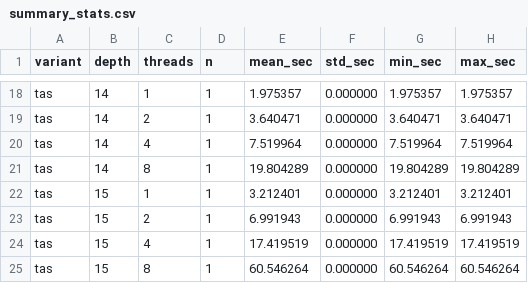
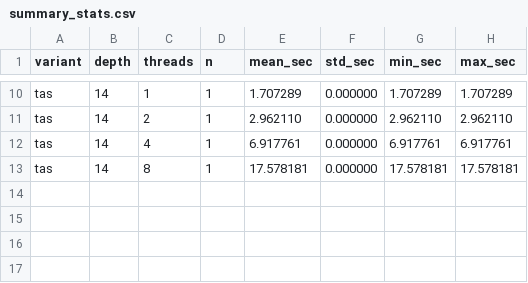
Before and after one commit to AadiSrivastava05/toycaml, a CSV file: C_as_toycaml/benchmarking/benchmark_plots/summary_stats.csv, drawn as a sheet; only a part is shown, gaps mark what is left out; removed rows and columns are numbered as before the commit, all else as after; the diff covers the shown part only; the diff names each change by its address in the sheet, - before the commit and + after, or states it on an @@ line.

```diff
--- a/C_as_toycaml/benchmarking/benchmark_plots/summary_stats.csv
+++ b/C_as_toycaml/benchmarking/benchmark_plots/summary_stats.csv
-E10 (mean_sec): 1.975357
+E10 (mean_sec): 1.707289
-G10 (min_sec): 1.975357
+G10 (min_sec): 1.707289
-H10 (max_sec): 1.975357
+H10 (max_sec): 1.707289
-E11 (mean_sec): 3.640471
+E11 (mean_sec): 2.962110
-G11 (min_sec): 3.640471
+G11 (min_sec): 2.962110
-H11 (max_sec): 3.640471
+H11 (max_sec): 2.962110
-E12 (mean_sec): 7.519964
+E12 (mean_sec): 6.917761
-G12 (min_sec): 7.519964
+G12 (min_sec): 6.917761
-H12 (max_sec): 7.519964
+H12 (max_sec): 6.917761
-E13 (mean_sec): 19.804289
+E13 (mean_sec): 17.578181
-G13 (min_sec): 19.804289
+G13 (min_sec): 17.578181
-H13 (max_sec): 19.804289
+H13 (max_sec): 17.578181
-row 22: tas | 15 | 1 | 1 | 3.212401 | 0.000000 | 3.212401 | 3.212401
-row 23: tas | 15 | 2 | 1 | 6.991943 | 0.000000 | 6.991943 | 6.991943
-row 24: tas | 15 | 4 | 1 | 17.419519 | 0.000000 | 17.419519 | 17.419519
-row 25: tas | 15 | 8 | 1 | 60.546264 | 0.000000 | 60.546264 | 60.546264
```
Also changed, not shown: 8 removed rows and 24 edited cells elsewhere in this file, C_as_toycaml/benchmarking/benchmark_plots/lock_vs_tas_speedup.csv, C_as_toycaml/benchmarking/benchmark_results.csv, 8 other files.
